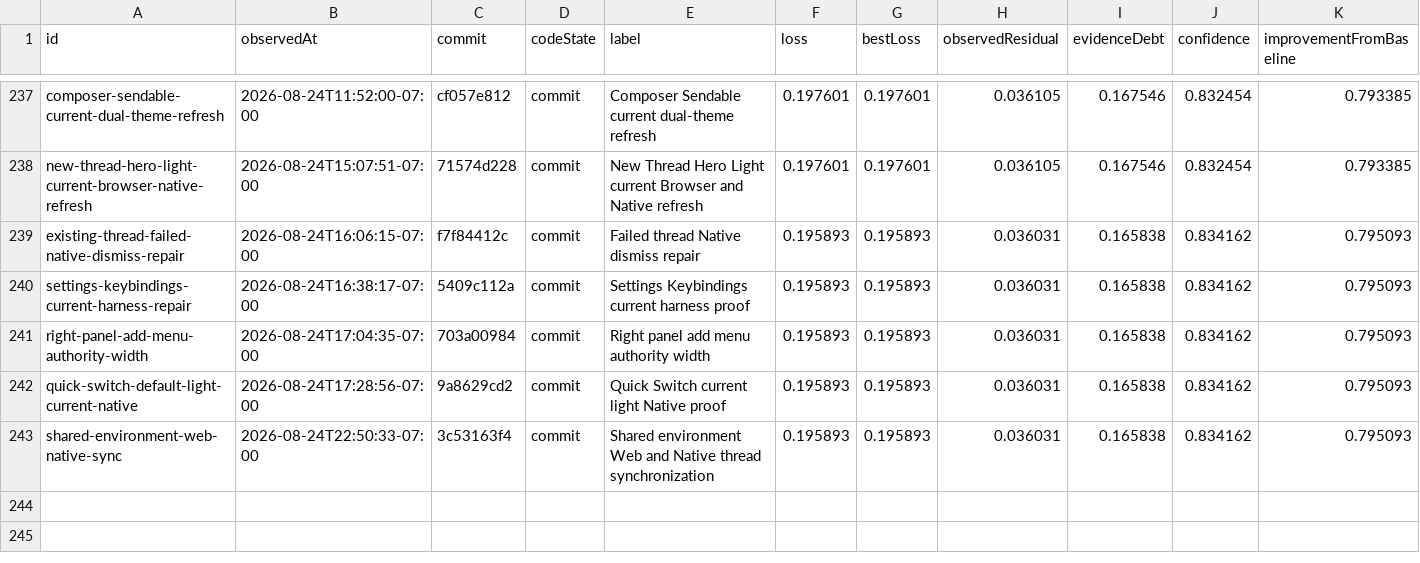
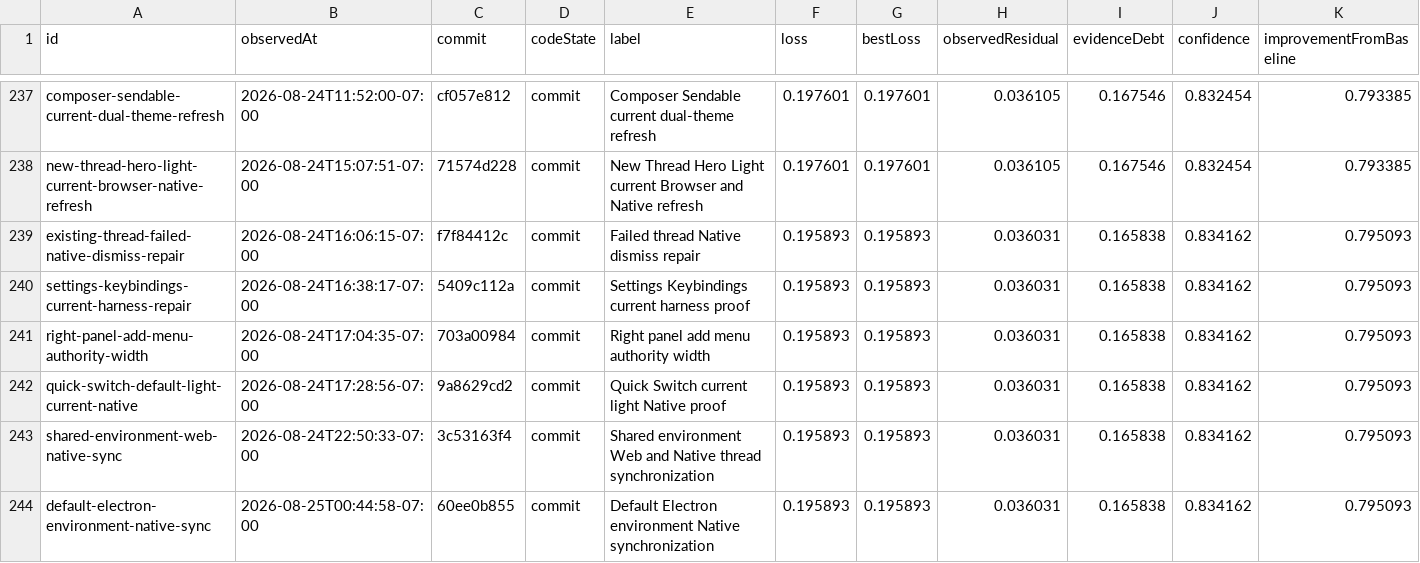
Before and after one commit to Huxpro/t3code-lynxtron, a CSV file: apps/lynxtron/reports/fidelity-loss/history.csv, drawn as a sheet; only a part is shown, gaps mark what is left out.

```diff
--- a/apps/lynxtron/reports/fidelity-loss/history.csv
+++ b/apps/lynxtron/reports/fidelity-loss/history.csv
@@ -243 +243,2 @@ quick-switch-default-light-current-native,2026-08-24T17:28:56-07:00,9a8629cd2,co
 shared-environment-web-native-sync,2026-08-24T22:50:33-07:00,3c53163f4,commit,Shared environment Web and Native thread synchronization,0.195893,0.195893,0.036031,0.165838,0.834162,0.795093
+default-electron-environment-native-sync,2026-08-25T00:44:58-07:00,60ee0b855,commit,Default Electron environment Native synchronization,0.195893,0.195893,0.036031,0.165838,0.834162,0.795093
```
Also changed, not shown: apps/lynxtron/reports/fidelity-loss/commit-attribution.csv, 3 other files.
